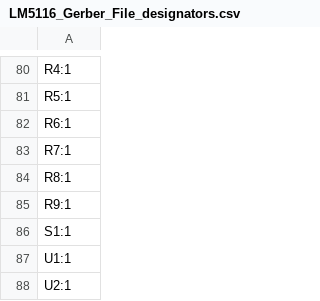
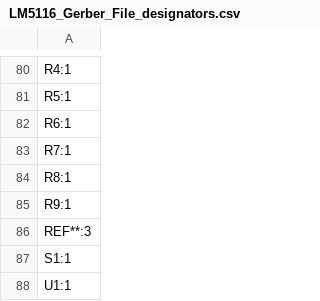
Before and after one commit to duykhoa718/My-Project, a CSV file: Ai Sipder Bot Power System/LM5116 Gerber File For JLCPCB/LM5116_Gerber_File_designators.csv, drawn as a sheet; only a part is shown, gaps mark what is left out; the shorter side is filled out with more unchanged rows.

Commit message:
Add Gerber File

```diff
--- a/Ai Sipder Bot Power System/LM5116 Gerber File For JLCPCB/LM5116_Gerber_File_designators.csv
+++ b/Ai Sipder Bot Power System/LM5116 Gerber File For JLCPCB/LM5116_Gerber_File_designators.csv
@@ -85,2 +85,3 @@ R8:1
 R9:1
+REF**:3
 S1:1
```
Also changed, not shown: 6 other files.
